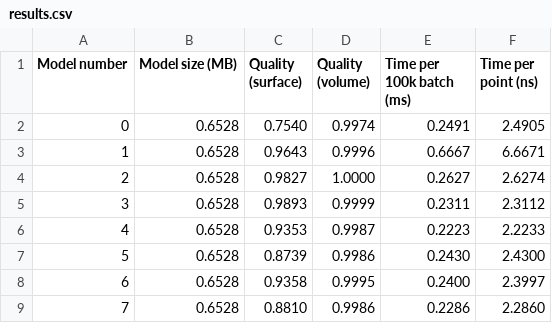
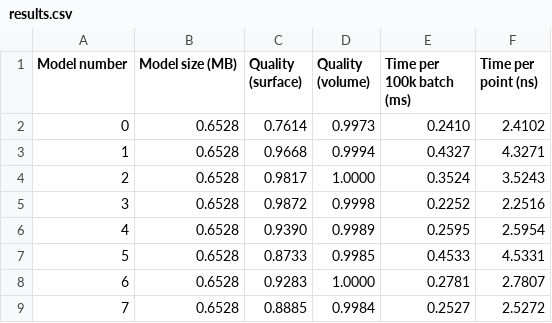
Before and after one commit to amytnyk/SDF, a CSV file: results/results.csv, drawn as a sheet; only a part is shown; the diff covers the shown part only.

Commit message:
upd results

```diff
--- a/results/results.csv
+++ b/results/results.csv
@@ -1,9 +1,9 @@
 Model number,Model size (MB),Quality (surface),Quality (volume),Time per 100k batch (ms),Time per point (ns)
-0,0.6528,0.7540,0.9974,0.2491,2.4905
-1,0.6528,0.9643,0.9996,0.6667,6.6671
-2,0.6528,0.9827,1.0000,0.2627,2.6274
-3,0.6528,0.9893,0.9999,0.2311,2.3112
-4,0.6528,0.9353,0.9987,0.2223,2.2233
-5,0.6528,0.8739,0.9986,0.2430,2.4300
-6,0.6528,0.9358,0.9995,0.2400,2.3997
-7,0.6528,0.8810,0.9986,0.2286,2.2860
+0,0.6528,0.7614,0.9973,0.2410,2.4102
+1,0.6528,0.9668,0.9994,0.4327,4.3271
+2,0.6528,0.9817,1.0000,0.3524,3.5243
+3,0.6528,0.9872,0.9998,0.2252,2.2516
+4,0.6528,0.9390,0.9989,0.2595,2.5954
+5,0.6528,0.8733,0.9985,0.4533,4.5331
+6,0.6528,0.9283,1.0000,0.2781,2.7807
+7,0.6528,0.8885,0.9984,0.2527,2.5272
```
Also changed, not shown: 163 edited cells elsewhere in this file, 1 other file.
